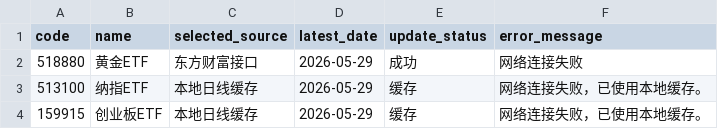
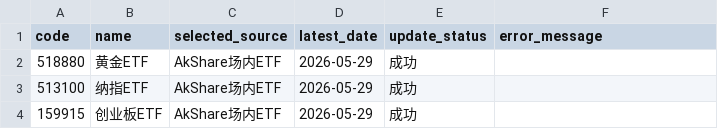
Before and after one commit to djinnwong/etf_rotation_web, a CSV file: data/data_source_status.csv, drawn as a sheet.

```diff
--- a/data/data_source_status.csv
+++ b/data/data_source_status.csv
@@ -1,4 +1,4 @@
 code,name,selected_source,latest_date,update_status,error_message
-518880,黄金ETF,东方财富接口,2026-05-29,成功,网络连接失败
-513100,纳指ETF,本地日线缓存,2026-05-29,缓存,网络连接失败，已使用本地缓存。
-159915,创业板ETF,本地日线缓存,2026-05-29,缓存,网络连接失败，已使用本地缓存。
+518880,黄金ETF,AkShare场内ETF,2026-05-29,成功,
+513100,纳指ETF,AkShare场内ETF,2026-05-29,成功,
+159915,创业板ETF,AkShare场内ETF,2026-05-29,成功,
```
Also changed, not shown: data/rotation_result.csv, data/weekly_prices.csv, 2 other files.
